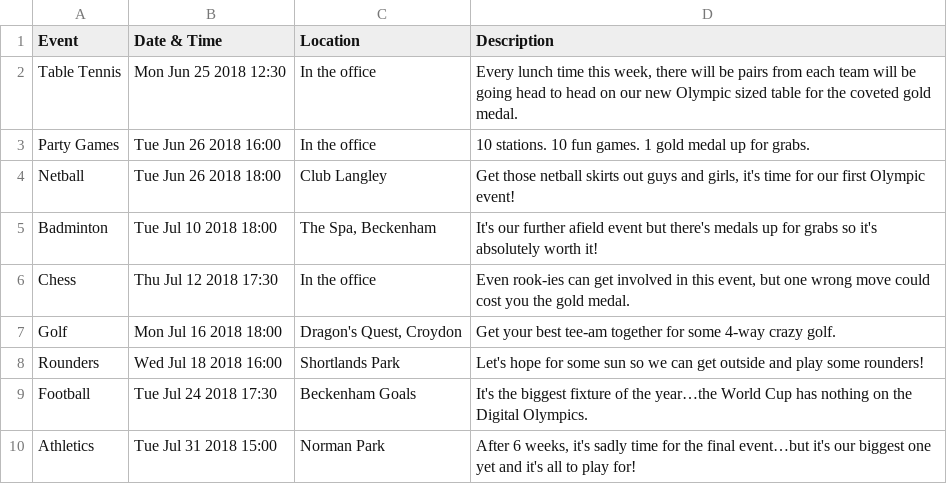
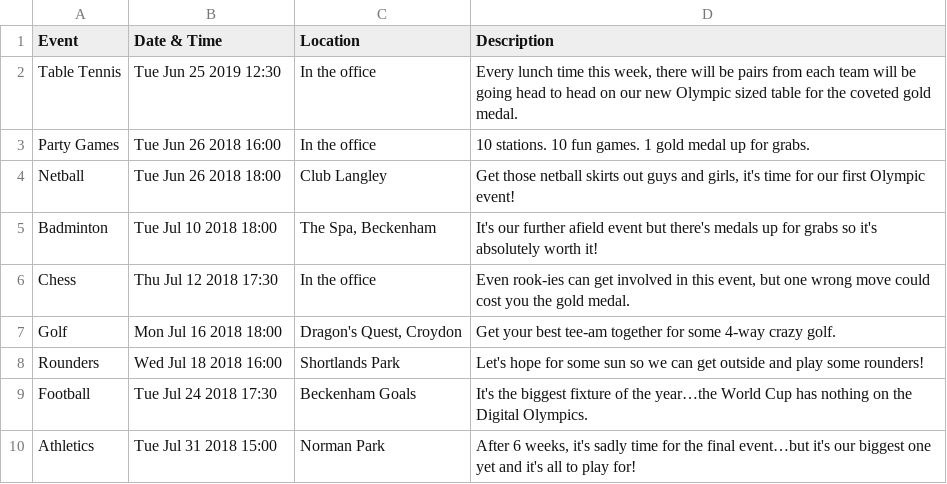
Before and after one commit to daningamells/random-quote-v2, a CSV file: Olympic Teams.csv, drawn as a sheet.

Commit message:
Update Olympic Teams.csv

```diff
--- a/Olympic Teams.csv
+++ b/Olympic Teams.csv
@@ -1,3 +1,3 @@
 Event,Date & Time,Location,Description
-Table Tennis,Mon Jun 25 2018 12:30,In the office,"Every lunch time this week, there will be pairs from each team will be going head to head on our new Olympic sized table for the coveted gold medal."
+Table Tennis,Tue Jun 25 2019 12:30,In the office,"Every lunch time this week, there will be pairs from each team will be going head to head on our new Olympic sized table for the coveted gold medal."
 Party Games,Tue Jun 26 2018 16:00,In the office,10 stations. 10 fun games. 1 gold medal up for grabs.
```
